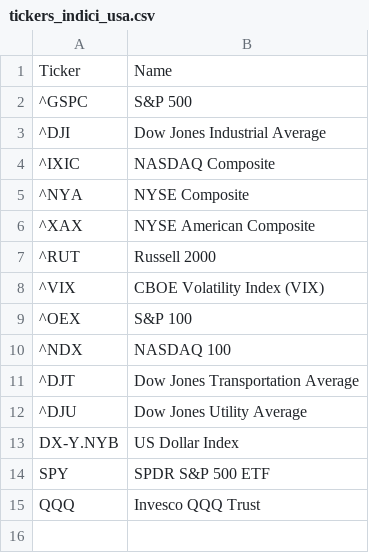
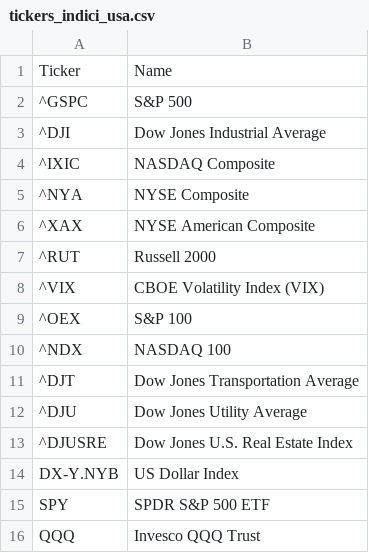
Before and after one commit to cg03521/Trading-Zone, a CSV file: Data/tickers_indici_usa.csv, drawn as a sheet.

Commit message:
Update tickers_indici_usa.csv

```diff
--- a/Data/tickers_indici_usa.csv
+++ b/Data/tickers_indici_usa.csv
@@ -12,2 +12,3 @@ Ticker,Name
 ^DJU,Dow Jones Utility Average
+^DJUSRE,Dow Jones U.S. Real Estate Index
 DX-Y.NYB, US Dollar Index
```
